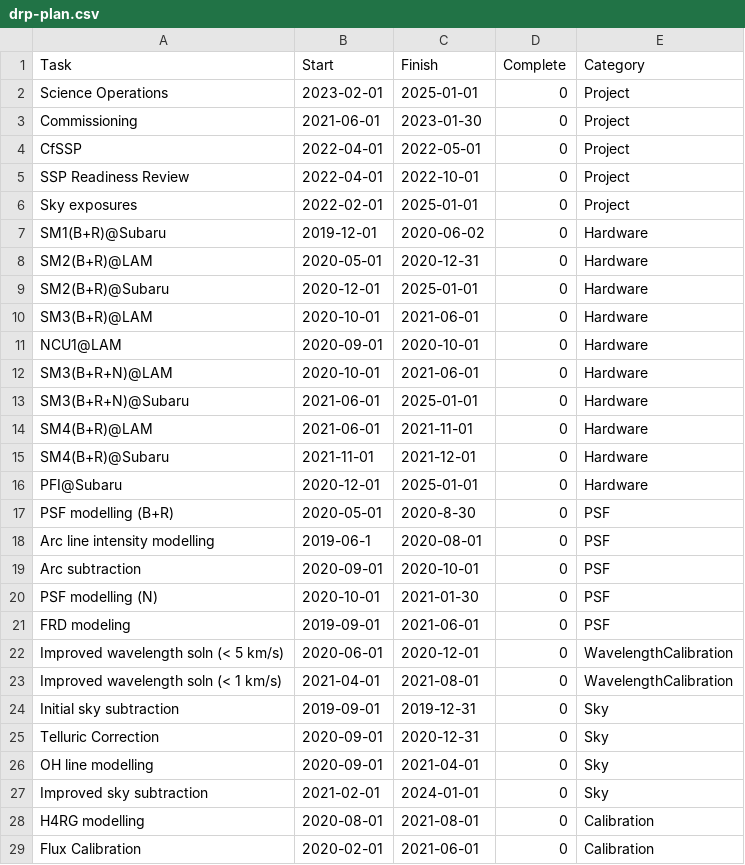
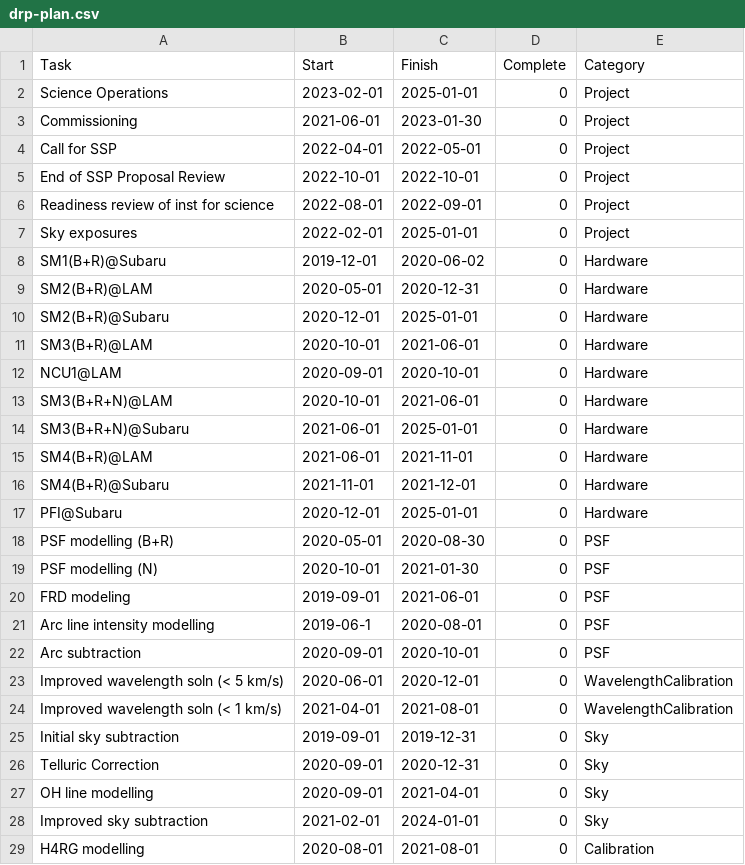
Before and after one commit to hassanxp/2DDRP-plan, a CSV file: timeline/drp-plan.csv, drawn as a sheet; only a part is shown; the shorter side is filled out with more unchanged rows.

Commit message:
corrected project timeline

```diff
--- a/timeline/drp-plan.csv
+++ b/timeline/drp-plan.csv
@@ -3,4 +3,5 @@ Science Operations, 2023-02-01, 2025-01-01, 0, Project
 Commissioning, 2021-06-01, 2023-01-30, 0, Project
-CfSSP, 2022-04-01, 2022-05-01, 0, Project
-SSP Readiness Review, 2022-04-01, 2022-10-01, 0, Project
+Call for SSP, 2022-04-01, 2022-05-01, 0, Project
+End of SSP Proposal Review, 2022-10-01, 2022-10-01, 0, Project
+Readiness review of inst for science, 2022-08-01, 2022-09-01, 0, Project
 Sky exposures, 2022-02-01, 2025-01-01, 0, Project
@@ -16,7 +17,7 @@ SM4(B+R)@Subaru, 2021-11-01, 2021-12-01, 0, Hardware
 PFI@Subaru, 2020-12-01, 2025-01-01, 0, Hardware
-PSF modelling (B+R), 2020-05-01, 2020-8-30,0, PSF
+PSF modelling (B+R), 2020-05-01, 2020-08-30,0, PSF
+PSF modelling (N), 2020-10-01, 2021-01-30,0, PSF
+FRD modeling, 2019-09-01, 2021-06-01, 0, PSF
 Arc line intensity modelling, 2019-06-1, 2020-08-01, 0, PSF
 Arc subtraction, 2020-09-01, 2020-10-01, 0, PSF
-PSF modelling (N), 2020-10-01, 2021-01-30,0, PSF
-FRD modeling, 2019-09-01, 2021-06-01, 0, PSF
 Improved wavelength soln (< 5 km/s), 2020-06-01, 2020-12-01, 0, WavelengthCalibration
```
Also changed, not shown: 2 other files.
